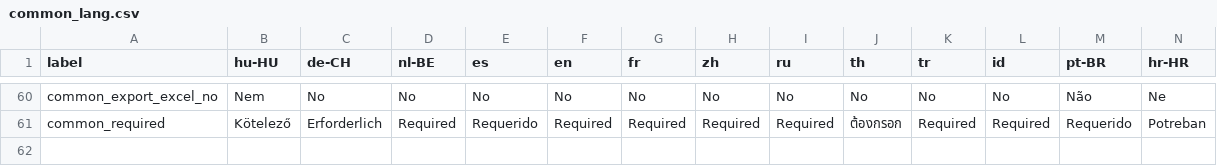
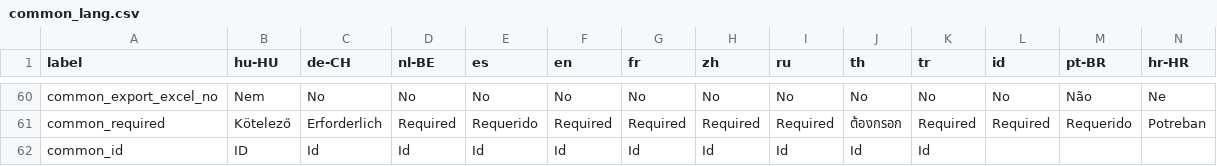
Before and after one commit to carfmccone/POS_O, a CSV file: translations/common_lang.csv, drawn as a sheet; only a part is shown, gaps mark what is left out; the diff names each change by its address in the sheet, - before the commit and + after, or states it on an @@ line.

Commit message:
Migrate to bootstrap-tables in customers modules (#293)

```diff
--- a/translations/common_lang.csv
+++ b/translations/common_lang.csv
+row 62: common_id | ID | Id | Id | Id | Id | Id | Id | Id | Id | Id
```
Also changed, not shown: 21 other files.
